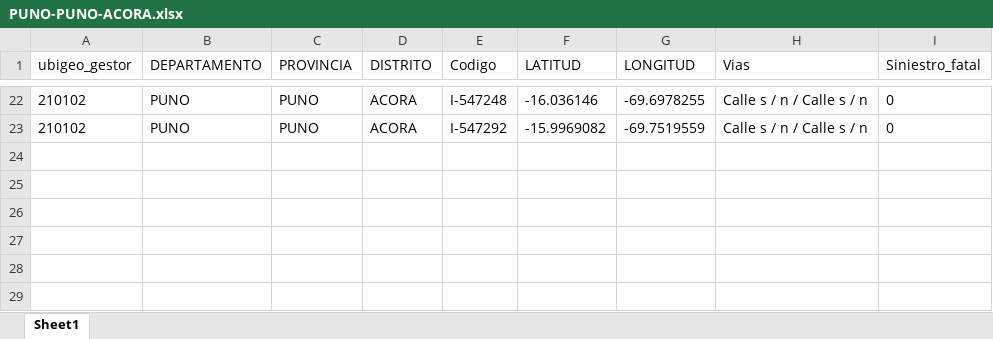
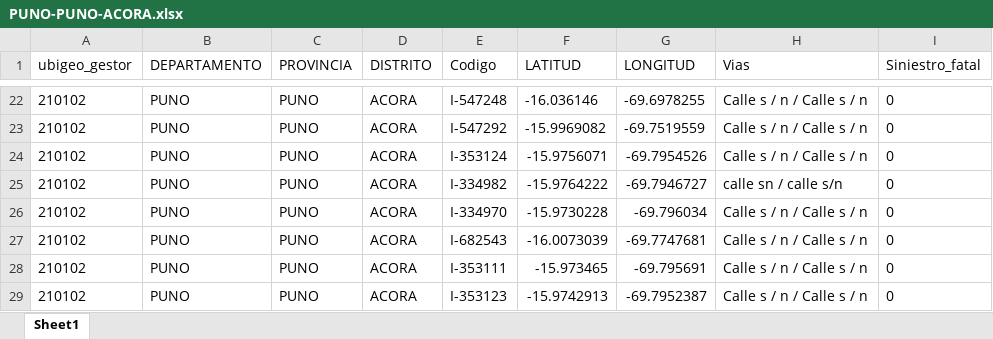
Before and after one commit to dsv-mtc/PI2026, an Excel workbook: Intersecciones/excels/PUNO-PUNO-ACORA.xlsx, sheet Sheet1, drawn as a sheet; only a part is shown, gaps mark what is left out; values as stored, in another font and other column widths than the file's, no borders; the diff names each change by its address in the sheet, - before the commit and + after, or states it on an @@ line.

```diff
--- a/Intersecciones/excels/PUNO-PUNO-ACORA.xlsx (sheet Sheet1)
+++ b/Intersecciones/excels/PUNO-PUNO-ACORA.xlsx (sheet Sheet1)
+row 24: 210102 | PUNO | PUNO | ACORA | I-353124 | -15.9756071 | -69.7954526 | Calle s / n / Calle s / n | 0
+row 25: 210102 | PUNO | PUNO | ACORA | I-334982 | -15.9764222 | -69.7946727 | calle sn / calle s/n | 0
+row 26: 210102 | PUNO | PUNO | ACORA | I-334970 | -15.9730228 | -69.796034 | Calle s / n / Calle s / n | 0
+row 27: 210102 | PUNO | PUNO | ACORA | I-682543 | -16.0073039 | -69.7747681 | Calle s / n / Calle s / n | 0
+row 28: 210102 | PUNO | PUNO | ACORA | I-353111 | -15.973465 | -69.795691 | Calle s / n / Calle s / n | 0
+row 29: 210102 | PUNO | PUNO | ACORA | I-353123 | -15.9742913 | -69.7952387 | Calle s / n / Calle s / n | 0
```
Also changed, not shown: Intersecciones/excels/APURIMAC-ANDAHUAYLAS-SAN_JERONIMO.xlsx, Intersecciones/excels/CUSCO-CUSCO-SAN_JERONIMO.xlsx, 29 other files.
